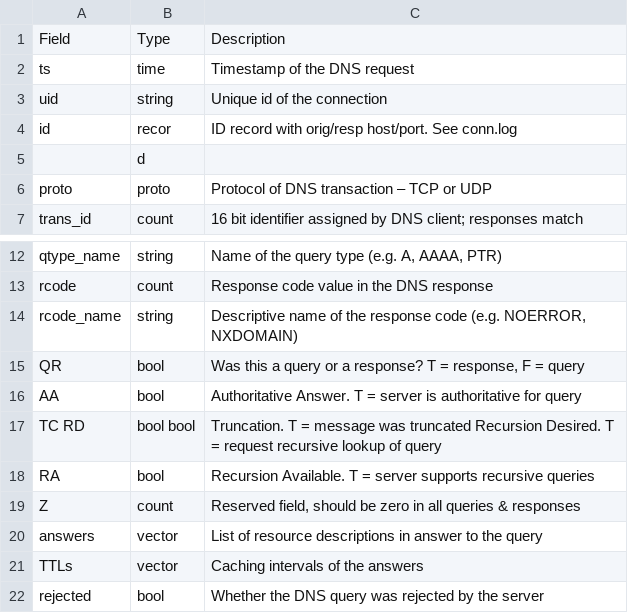
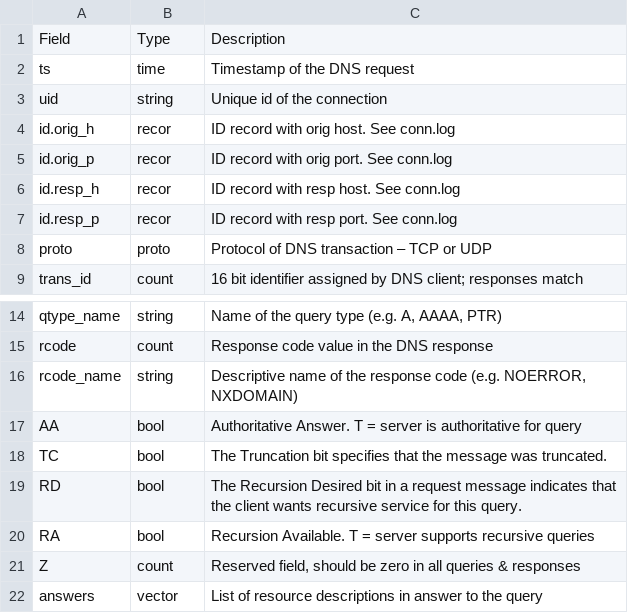
Before and after one commit to hok2222/IATSearch, a CSV file: lab4/header.csv, drawn as a sheet; only a part is shown, gaps mark what is left out; the shorter side is filled out with more unchanged rows; removed rows and columns are numbered as before the commit, all else as after; the diff names each change by its address in the sheet, - before the commit and + after, or states it on an @@ line.

```diff
--- a/lab4/header.csv
+++ b/lab4/header.csv
-A4: id
+A4: id.orig_h
-C4: ID record with orig/resp host/port. See conn.log
+C4: ID record with orig host. See conn.log
-row 5:  | d
+row 5: id.orig_p | recor | ID record with orig port. See conn.log
+row 6: id.resp_h | recor | ID record with resp host. See conn.log
+row 7: id.resp_p | recor | ID record with resp port. See conn.log
-row 15: QR | bool | Was this a query or a response? T = response, F = query
-row 17: TC RD | bool bool | Truncation. T = message was truncated Recursion Desired. T = request recursive lookup of query
+row 18: TC | bool | The Truncation bit specifies that the message was truncated.
+row 19: RD | bool | The Recursion Desired bit in a request message indicates that the client wants recursive service for this query.
```
Also changed, not shown: 2 other files.
